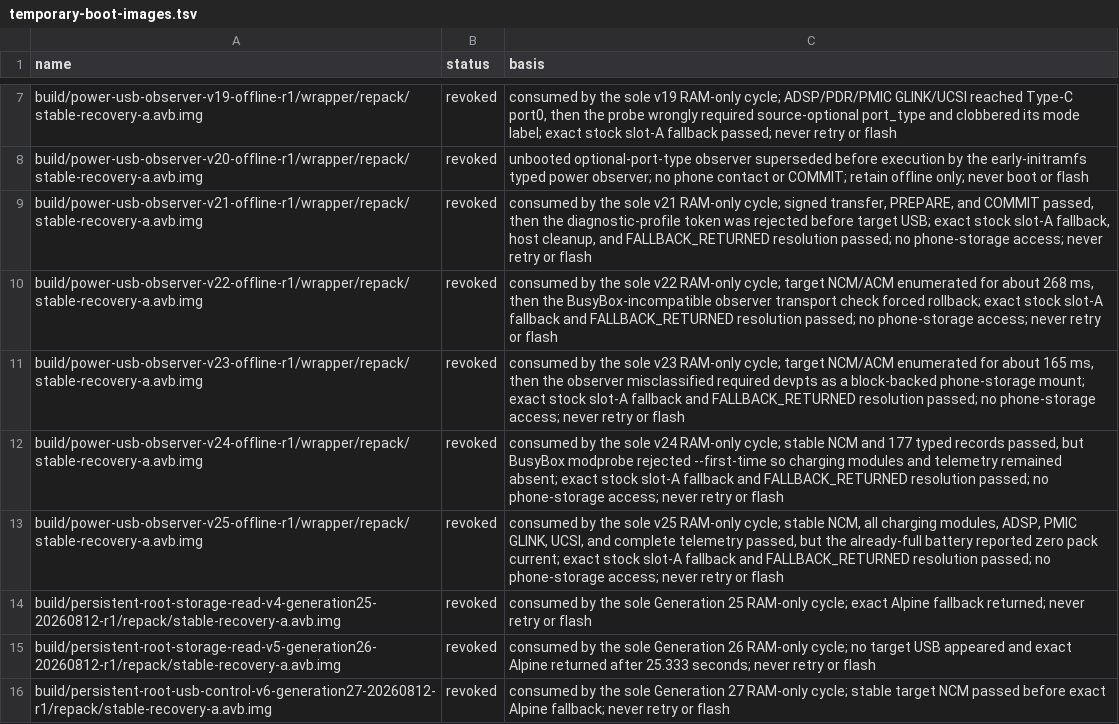
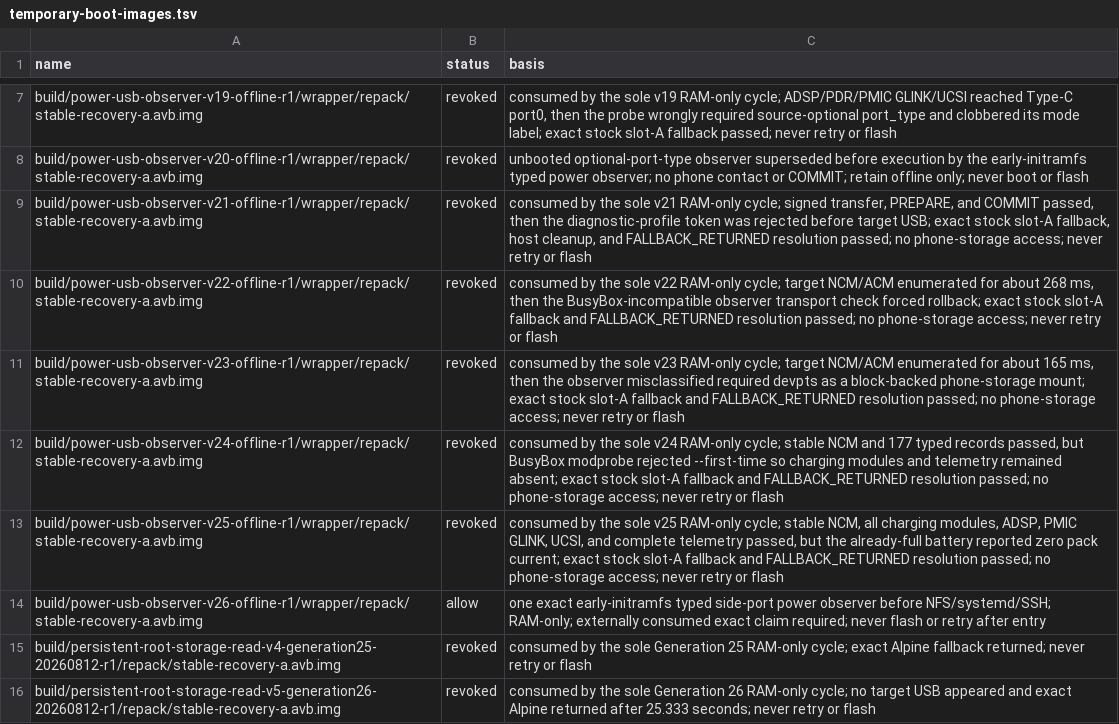
Before and after one commit to klimovich008/rog5-linux, a TSV file: manifests/temporary-boot-images.tsv, drawn as a sheet; only a part is shown, gaps mark what is left out; the shorter side is filled out with more unchanged rows; the diff names each change by its address in the sheet, - before the commit and + after, or states it on an @@ line.

```diff
--- a/manifests/temporary-boot-images.tsv
+++ b/manifests/temporary-boot-images.tsv
+row 14: build/power-usb-observer-v26-offline-r1/wrapper/repack/stable-recovery-a.avb.img | allow | one exact early-initramfs typed side-port power observer before NFS/systemd/SSH; RAM-only; externally consumed exact claim required; never flash or retry after entry
```
Also changed, not shown: manifests/artifacts.tsv.
